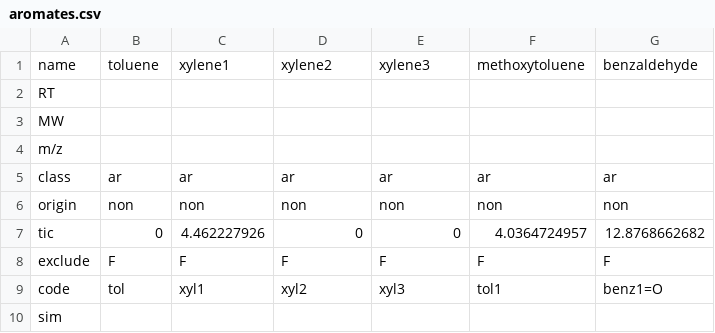
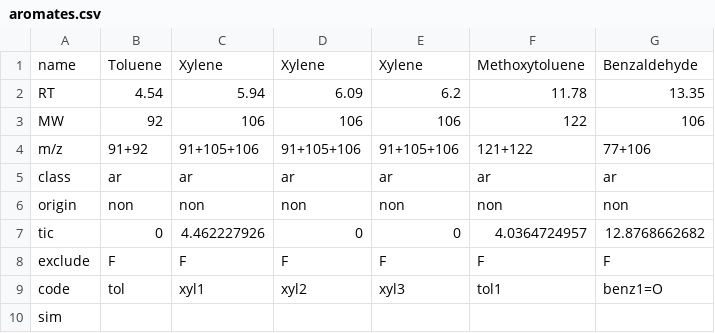
Before and after one commit to mut8/dip, a CSV file: raw_data/aromates.csv, drawn as a sheet; only a part is shown.

```diff
--- a/raw_data/aromates.csv
+++ b/raw_data/aromates.csv
@@ -1,5 +1,5 @@
-"name";"toluene";"xylene1";"xylene2";"xylene3";"methoxytoluene";"benzaldehyde"
-"RT";;;;;;
-"MW";;;;;;
-"m/z";;;;;;
+"name";"Toluene";"Xylene";"Xylene";"Xylene";"Methoxytoluene";"Benzaldehyde"
+"RT";4.54;5.94;6.09;6.2;11.78;13.35
+"MW";92;106;106;106;122;106
+"m/z";"91+92";"91+105+106";"91+105+106";"91+105+106";"121+122";"77+106"
 "class";"ar";"ar";"ar";"ar";"ar";"ar"
```
Also changed, not shown: raw_data/cyclopentenone.csv, raw_data/fa.csv, 13 other files.
